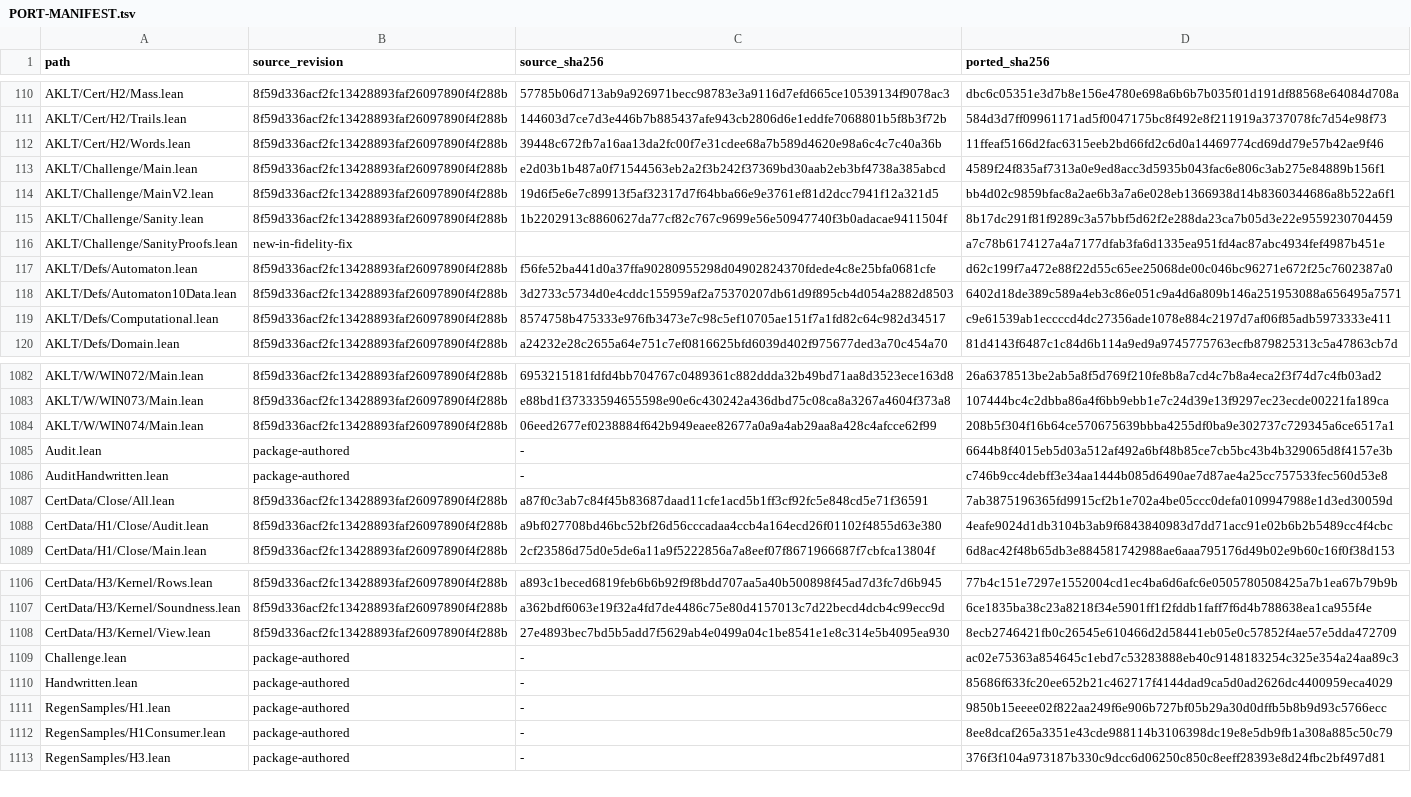
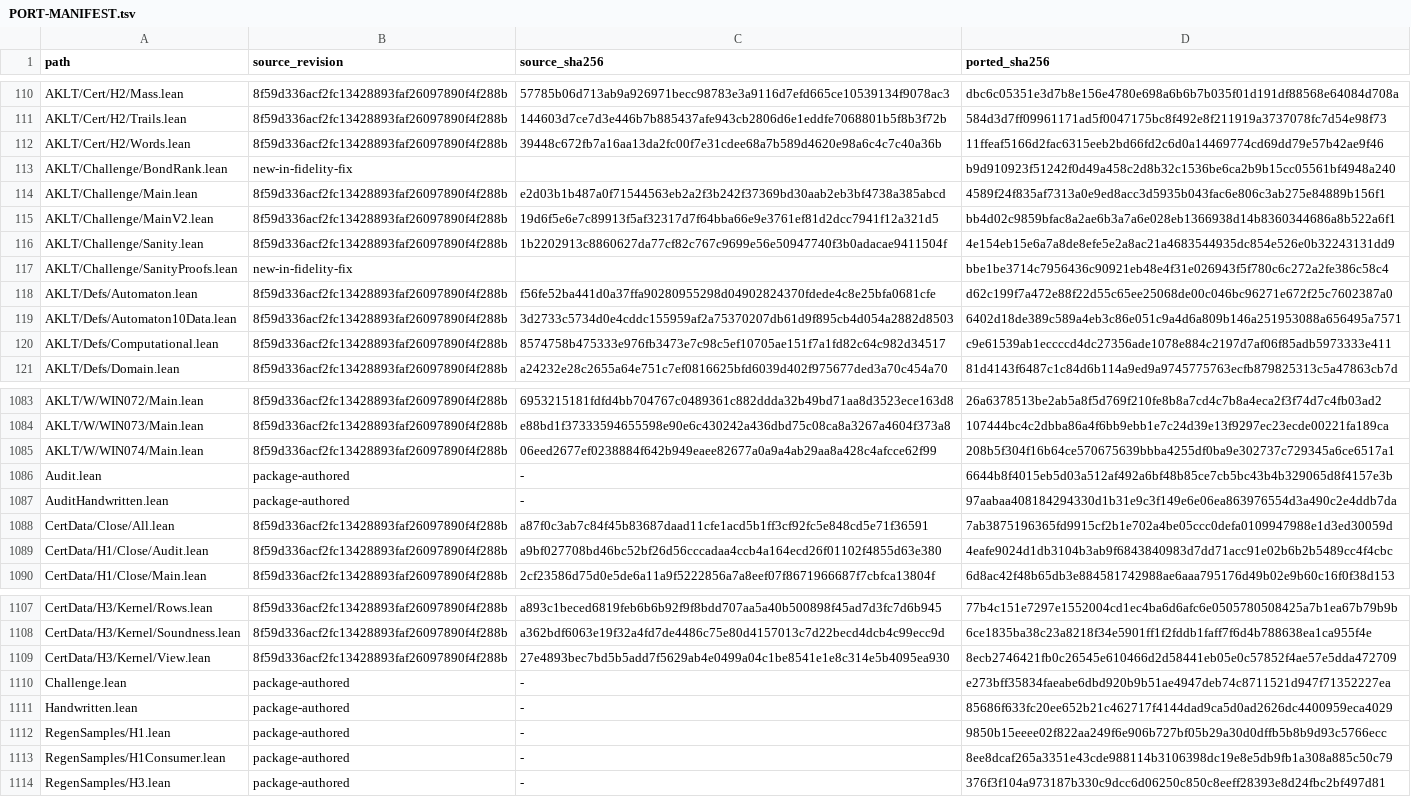
Before and after one commit to pmaronow/aklt-lean, a TSV file: PORT-MANIFEST.tsv, drawn as a sheet; only a part is shown, gaps mark what is left out.

```diff
--- a/PORT-MANIFEST.tsv
+++ b/PORT-MANIFEST.tsv
@@ -112,6 +112,7 @@ AKLT/Cert/H2/Trails.lean	8f59d336acf2fc13428893faf26097890f4f288b	144603d7ce7d3e
 AKLT/Cert/H2/Words.lean	8f59d336acf2fc13428893faf26097890f4f288b	39448c672fb7a16aa13da2fc00f7e31cdee68a7b589d4620e98a6c4c7c40a36b	11ffeaf5166d2fac6315eeb2bd66fd2c6d0a14469774cd69dd79e57b42ae9f46
+AKLT/Challenge/BondRank.lean	new-in-fidelity-fix		b9d910923f51242f0d49a458c2d8b32c1536be6ca2b9b15cc05561bf4948a240
 AKLT/Challenge/Main.lean	8f59d336acf2fc13428893faf26097890f4f288b	e2d03b1b487a0f71544563eb2a2f3b242f37369bd30aab2eb3bf4738a385abcd	4589f24f835af7313a0e9ed8acc3d5935b043fac6e806c3ab275e84889b156f1
 AKLT/Challenge/MainV2.lean	8f59d336acf2fc13428893faf26097890f4f288b	19d6f5e6e7c89913f5af32317d7f64bba66e9e3761ef81d2dcc7941f12a321d5	bb4d02c9859bfac8a2ae6b3a7a6e028eb1366938d14b8360344686a8b522a6f1
-AKLT/Challenge/Sanity.lean	8f59d336acf2fc13428893faf26097890f4f288b	1b2202913c8860627da77cf82c767c9699e56e50947740f3b0adacae9411504f	8b17dc291f81f9289c3a57bbf5d62f2e288da23ca7b05d3e22e9559230704459
-AKLT/Challenge/SanityProofs.lean	new-in-fidelity-fix		a7c78b6174127a4a7177dfab3fa6d1335ea951fd4ac87abc4934fef4987b451e
+AKLT/Challenge/Sanity.lean	8f59d336acf2fc13428893faf26097890f4f288b	1b2202913c8860627da77cf82c767c9699e56e50947740f3b0adacae9411504f	4e154eb15e6a7a8de8efe5e2a8ac21a4683544935dc854e526e0b32243131dd9
+AKLT/Challenge/SanityProofs.lean	new-in-fidelity-fix		bbe1be3714c7956436c90921eb48e4f31e026943f5f780c6c272a2fe386c58c4
 AKLT/Defs/Automaton.lean	8f59d336acf2fc13428893faf26097890f4f288b	f56fe52ba441d0a37ffa90280955298d04902824370fdede4c8e25bfa0681cfe	d62c199f7a472e88f22d55c65ee25068de00c046bc96271e672f25c7602387a0
@@ -1085,3 +1086,3 @@ AKLT/W/WIN074/Main.lean	8f59d336acf2fc13428893faf26097890f4f288b	06eed2677ef0238
 Audit.lean	package-authored	-	6644b8f4015eb5d03a512af492a6bf48b85ce7cb5bc43b4b329065d8f4157e3b
-AuditHandwritten.lean	package-authored	-	c746b9cc4debff3e34aa1444b085d6490ae7d87ae4a25cc757533fec560d53e8
+AuditHandwritten.lean	package-authored	-	97aabaa408184294330d1b31e9c3f149e6e06ea863976554d3a490c2e4ddb7da
 CertData/Close/All.lean	8f59d336acf2fc13428893faf26097890f4f288b	a87f0c3ab7c84f45b83687daad11cfe1acd5b1ff3cf92fc5e848cd5e71f36591	7ab3875196365fd9915cf2b1e702a4be05ccc0defa0109947988e1d3ed30059d
@@ -1108,3 +1109,3 @@ CertData/H3/Kernel/Soundness.lean	8f59d336acf2fc13428893faf26097890f4f288b	a362b
 CertData/H3/Kernel/View.lean	8f59d336acf2fc13428893faf26097890f4f288b	27e4893bec7bd5b5add7f5629ab4e0499a04c1be8541e1e8c314e5b4095ea930	8ecb2746421fb0c26545e610466d2d58441eb05e0c57852f4ae57e5dda472709
-Challenge.lean	package-authored	-	ac02e75363a854645c1ebd7c53283888eb40c9148183254c325e354a24aa89c3
+Challenge.lean	package-authored	-	e273bff35834faeabe6dbd920b9b51ae4947deb74c8711521d947f71352227ea
 Handwritten.lean	package-authored	-	85686f633fc20ee652b21c462717f4144dad9ca5d0ad2626dc4400959eca4029
```
Also changed, not shown: port-list.tsv, 12 other files.
